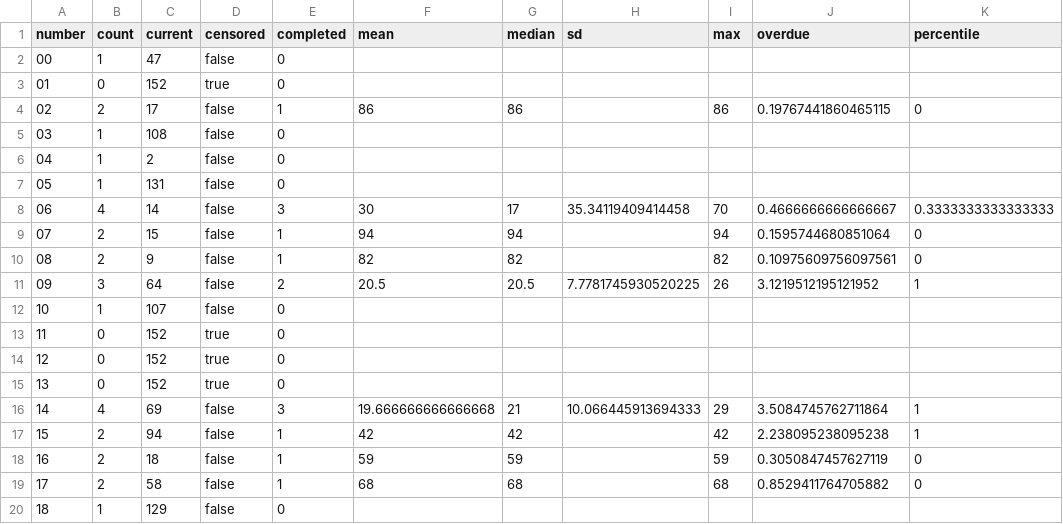
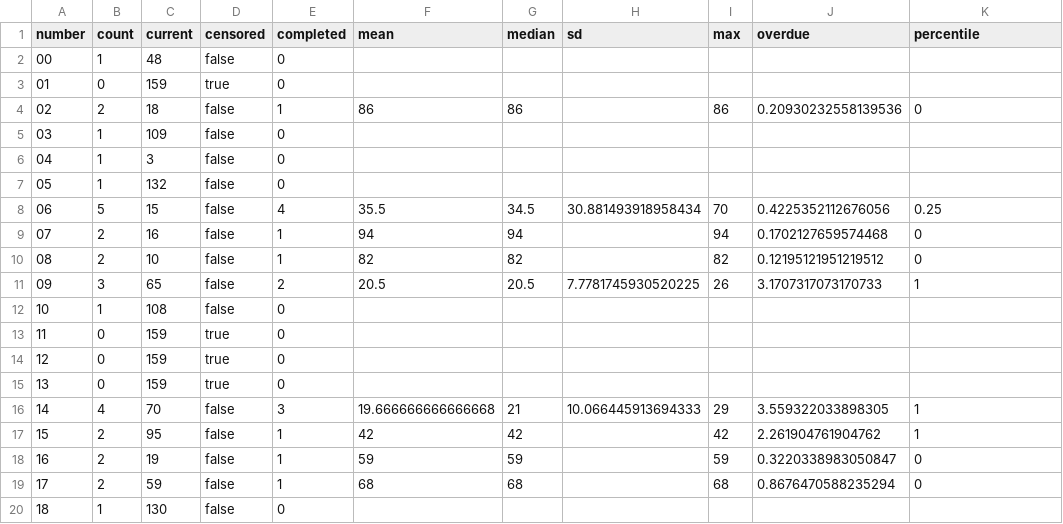
Before and after one commit to Ncsc8650/HAMMTO, a CSV file: public/data/tables/statistics.csv, drawn as a sheet; only a part is shown; the diff covers the shown part only.

```diff
--- a/public/data/tables/statistics.csv
+++ b/public/data/tables/statistics.csv
@@ -1,20 +1,20 @@
 "number","count","current","censored","completed","mean","median","sd","max","overdue","percentile"
-"00","1","47","false","0","","","","","",""
-"01","0","152","true","0","","","","","",""
-"02","2","17","false","1","86","86","","86","0.19767441860465115","0"
-"03","1","108","false","0","","","","","",""
-"04","1","2","false","0","","","","","",""
-"05","1","131","false","0","","","","","",""
-"06","4","14","false","3","30","17","35.34119409414458","70","0.4666666666666667","0.3333333333333333"
-"07","2","15","false","1","94","94","","94","0.1595744680851064","0"
-"08","2","9","false","1","82","82","","82","0.10975609756097561","0"
-"09","3","64","false","2","20.5","20.5","7.7781745930520225","26","3.1219512195121952","1"
-"10","1","107","false","0","","","","","",""
-"11","0","152","true","0","","","","","",""
-"12","0","152","true","0","","","","","",""
-"13","0","152","true","0","","","","","",""
-"14","4","69","false","3","19.666666666666668","21","10.066445913694333","29","3.5084745762711864","1"
-"15","2","94","false","1","42","42","","42","2.238095238095238","1"
-"16","2","18","false","1","59","59","","59","0.3050847457627119","0"
-"17","2","58","false","1","68","68","","68","0.8529411764705882","0"
-"18","1","129","false","0","","","","","",""
+"00","1","48","false","0","","","","","",""
+"01","0","159","true","0","","","","","",""
+"02","2","18","false","1","86","86","","86","0.20930232558139536","0"
+"03","1","109","false","0","","","","","",""
+"04","1","3","false","0","","","","","",""
+"05","1","132","false","0","","","","","",""
+"06","5","15","false","4","35.5","34.5","30.881493918958434","70","0.4225352112676056","0.25"
+"07","2","16","false","1","94","94","","94","0.1702127659574468","0"
+"08","2","10","false","1","82","82","","82","0.12195121951219512","0"
+"09","3","65","false","2","20.5","20.5","7.7781745930520225","26","3.1707317073170733","1"
+"10","1","108","false","0","","","","","",""
+"11","0","159","true","0","","","","","",""
+"12","0","159","true","0","","","","","",""
+"13","0","159","true","0","","","","","",""
+"14","4","70","false","3","19.666666666666668","21","10.066445913694333","29","3.559322033898305","1"
+"15","2","95","false","1","42","42","","42","2.261904761904762","1"
+"16","2","19","false","1","59","59","","59","0.3220338983050847","0"
+"17","2","59","false","1","68","68","","68","0.8676470588235294","0"
+"18","1","130","false","0","","","","","",""
```
Also changed, not shown: 154 edited cells elsewhere in this file, public/data/tables/audit_logs.csv, public/data/tables/dataset_snapshots.csv, 37 other files.
